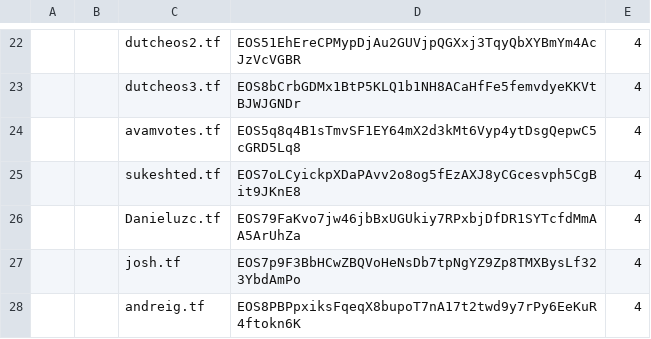
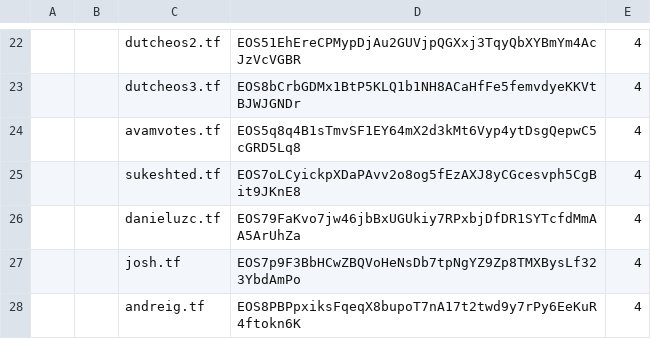
Before and after one commit to telosnetwork/snapshots, a CSV file: tfvt_accounts.csv, drawn as a sheet; only a part is shown, gaps mark what is left out; the diff names each change by its address in the sheet, - before the commit and + after, or states it on an @@ line.

Commit message:
Update tfvt_accounts.csv

```diff
--- a/tfvt_accounts.csv
+++ b/tfvt_accounts.csv
-C26: Danieluzc.tf
+C26: danieluzc.tf
```
